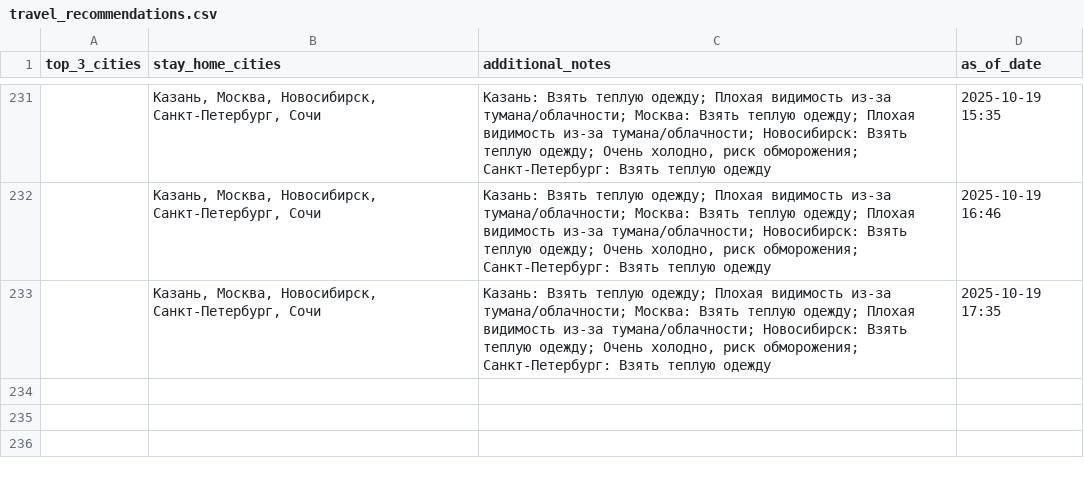
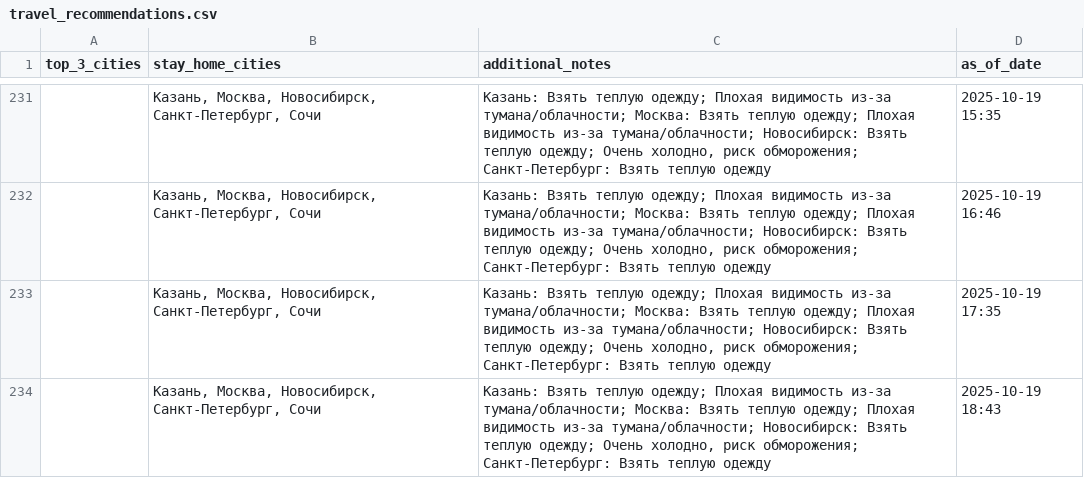
Before and after one commit to julia-JT/Weather_tourism_pipeline, a CSV file: data/aggregated/travel_recommendations.csv, drawn as a sheet; only a part is shown, gaps mark what is left out; the diff names each change by its address in the sheet, - before the commit and + after, or states it on an @@ line.

```diff
--- a/data/aggregated/travel_recommendations.csv
+++ b/data/aggregated/travel_recommendations.csv
+row 234:  | Казань, Москва, Новосибирск, Санкт-Петербург, Сочи | Казань: Взять теплую одежду; Плохая видимость из-за тумана/облачности; Москва: Взять теплую одежду; Плохая видимость из-за тумана/облачности; Новосибирск: Взять теплую одежду; Очень холодно, риск обморожения; Санкт-Петербург: Взять теплую одежду | 2025-10-19 18:43
```
Also changed, not shown: data/aggregated/city_tourism_rating.csv, data/aggregated/federal_districts_summary.csv, 19 other files.
